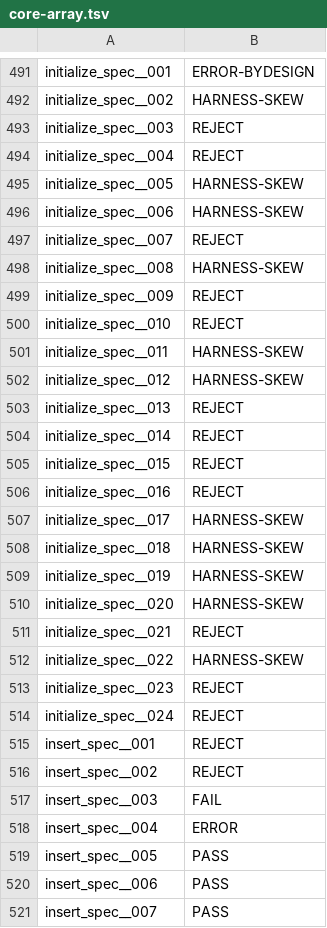
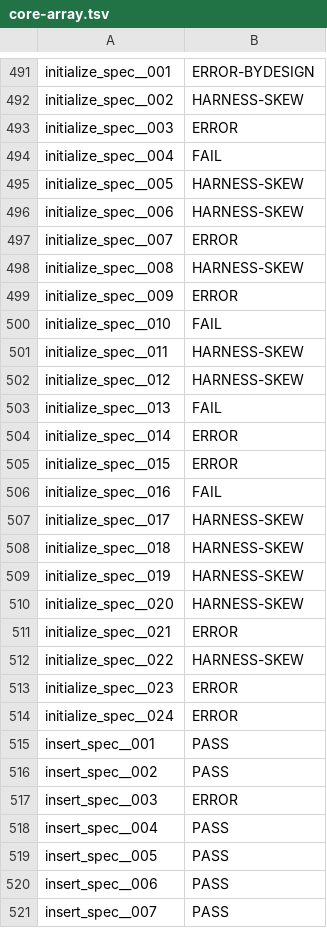
Before and after one commit to FrancescoK/spinel, a TSV file: tools/rubyspec/expectations/core-array.tsv, drawn as a sheet; only a part is shown, gaps mark what is left out; the diff covers the shown part only.

```diff
--- a/tools/rubyspec/expectations/core-array.tsv
+++ b/tools/rubyspec/expectations/core-array.tsv
@@ -492,16 +492,16 @@ initialize_spec__001	ERROR-BYDESIGN
 initialize_spec__002	HARNESS-SKEW
-initialize_spec__003	REJECT
-initialize_spec__004	REJECT
+initialize_spec__003	ERROR
+initialize_spec__004	FAIL
 initialize_spec__005	HARNESS-SKEW
 initialize_spec__006	HARNESS-SKEW
-initialize_spec__007	REJECT
+initialize_spec__007	ERROR
 initialize_spec__008	HARNESS-SKEW
-initialize_spec__009	REJECT
-initialize_spec__010	REJECT
+initialize_spec__009	ERROR
+initialize_spec__010	FAIL
 initialize_spec__011	HARNESS-SKEW
 initialize_spec__012	HARNESS-SKEW
-initialize_spec__013	REJECT
-initialize_spec__014	REJECT
-initialize_spec__015	REJECT
-initialize_spec__016	REJECT
+initialize_spec__013	FAIL
+initialize_spec__014	ERROR
+initialize_spec__015	ERROR
+initialize_spec__016	FAIL
 initialize_spec__017	HARNESS-SKEW
@@ -510,10 +510,10 @@ initialize_spec__019	HARNESS-SKEW
 initialize_spec__020	HARNESS-SKEW
-initialize_spec__021	REJECT
+initialize_spec__021	ERROR
 initialize_spec__022	HARNESS-SKEW
-initialize_spec__023	REJECT
-initialize_spec__024	REJECT
-insert_spec__001	REJECT
-insert_spec__002	REJECT
-insert_spec__003	FAIL
-insert_spec__004	ERROR
+initialize_spec__023	ERROR
+initialize_spec__024	ERROR
+insert_spec__001	PASS
+insert_spec__002	PASS
+insert_spec__003	ERROR
+insert_spec__004	PASS
 insert_spec__005	PASS
```
Also changed, not shown: 160 edited cells elsewhere in this file, tools/rubyspec/expectations/core-hash.tsv, tools/rubyspec/expectations/core-integer.tsv, 3 other files.
